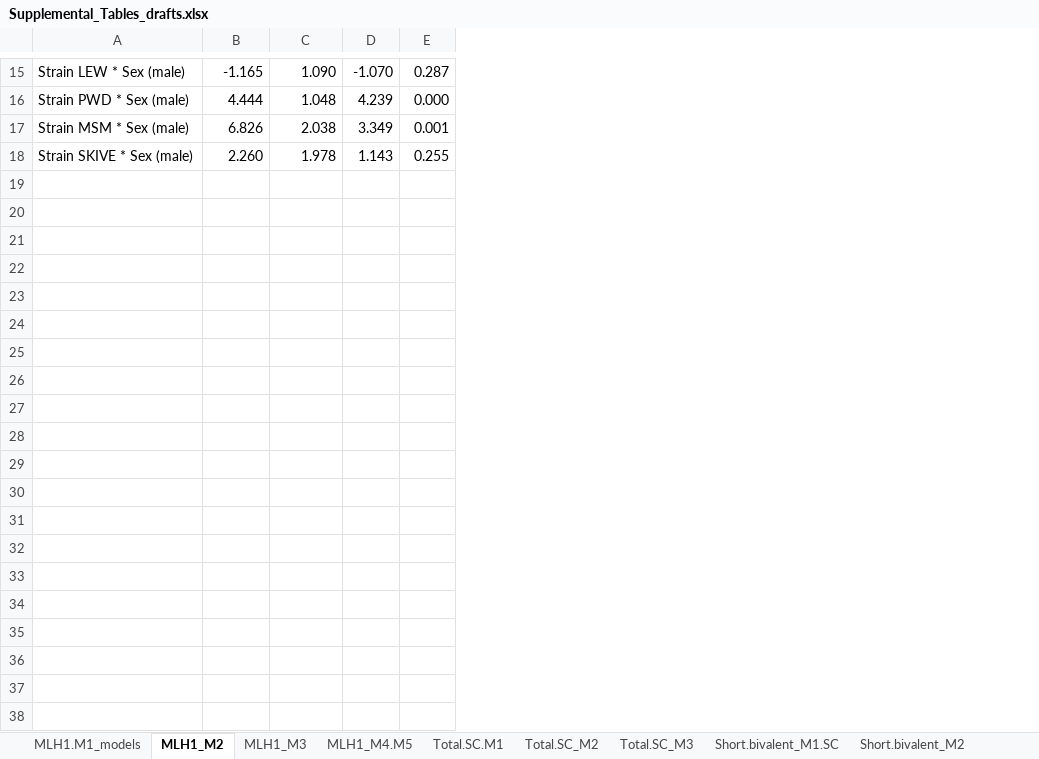
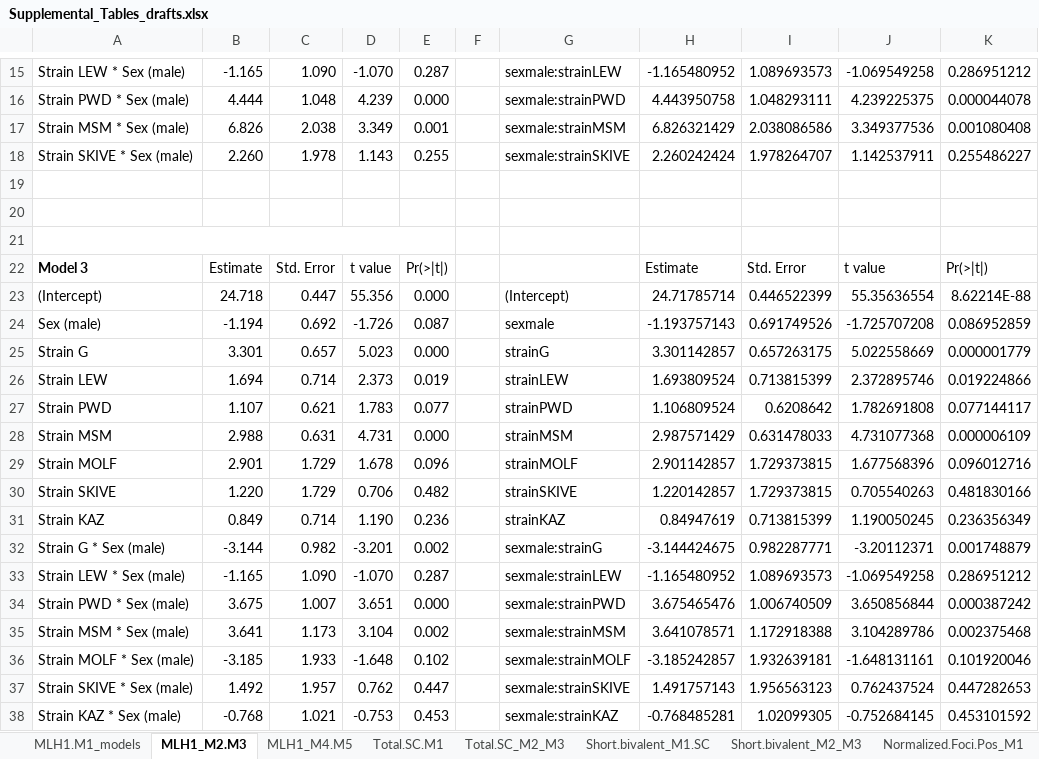
Before and after one commit to petersoapes/MLH1repo, an Excel workbook: doc/Supplemental_Tables_drafts.xlsx, sheet MLH1_M2.M3, drawn as a sheet; only a part is shown, gaps mark what is left out; values as stored, in another font and other column widths than the file's, no borders; charts and pictures not drawn; the diff covers the shown part only; the diff names each change by its address in the sheet, - before the commit and + after, or states it on an @@ line.

Commit message:
double checking values

```diff
--- a/doc/Supplemental_Tables_drafts.xlsx (sheet MLH1_M2.M3)
+++ b/doc/Supplemental_Tables_drafts.xlsx (sheet MLH1_M2.M3)
-sheet tab: MLH1_M2
+sheet tab: MLH1_M2.M3
-sheet tab: Total.SC_M2
+sheet tab: Total.SC_M2_M3
-sheet tab: Short.bivalent_M2
+sheet tab: Short.bivalent_M2_M3
-sheet tab: MLH1_M3
-sheet tab: Total.SC_M3
+column F, empty
+column G, rows 15-18: sexmale:strainLEW | sexmale:strainPWD | sexmale:strainMSM | sexmale:strainSKIVE
+column H, rows 15-18: -1.165480952 | 4.443950758 | 6.826321429 | 2.260242424
+column I, rows 15-18: 1.089693573 | 1.048293111 | 2.038086586 | 1.978264707
+column J, rows 15-18: -1.069549258 | 4.239225375 | 3.349377536 | 1.142537911
+column K, rows 15-18: 0.286951212 | 0.000044078 | 0.001080408 | 0.255486227
+row 19: (empty)
+row 20: (empty)
+row 21: (empty)
+row 22: Model 3 | Estimate | Std. Error | t value | Pr(>|t|) |  |  | Estimate | Std. Error | t value | Pr(>|t|)
+row 23: (Intercept) | 24.718 | 0.447 | 55.356 | 0.000 |  | (Intercept) | 24.71785714 | 0.446522399 | 55.35636554 | 8.62214E-88
+row 24: Sex (male) | -1.194 | 0.692 | -1.726 | 0.087 |  | sexmale | -1.193757143 | 0.691749526 | -1.725707208 | 0.086952859
+row 25: Strain G | 3.301 | 0.657 | 5.023 | 0.000 |  | strainG | 3.301142857 | 0.657263175 | 5.022558669 | 0.000001779
+row 26: Strain LEW | 1.694 | 0.714 | 2.373 | 0.019 |  | strainLEW | 1.693809524 | 0.713815399 | 2.372895746 | 0.019224866
+row 27: Strain PWD | 1.107 | 0.621 | 1.783 | 0.077 |  | strainPWD | 1.106809524 | 0.6208642 | 1.782691808 | 0.077144117
+row 28: Strain MSM | 2.988 | 0.631 | 4.731 | 0.000 |  | strainMSM | 2.987571429 | 0.631478033 | 4.731077368 | 0.000006109
+row 29: Strain MOLF | 2.901 | 1.729 | 1.678 | 0.096 |  | strainMOLF | 2.901142857 | 1.729373815 | 1.677568396 | 0.096012716
+row 30: Strain SKIVE | 1.220 | 1.729 | 0.706 | 0.482 |  | strainSKIVE | 1.220142857 | 1.729373815 | 0.705540263 | 0.481830166
+row 31: Strain KAZ | 0.849 | 0.714 | 1.190 | 0.236 |  | strainKAZ | 0.84947619 | 0.713815399 | 1.190050245 | 0.236356349
+row 32: Strain G * Sex (male) | -3.144 | 0.982 | -3.201 | 0.002 |  | sexmale:strainG | -3.144424675 | 0.982287771 | -3.20112371 | 0.001748879
+row 33: Strain LEW * Sex (male) | -1.165 | 1.090 | -1.070 | 0.287 |  | sexmale:strainLEW | -1.165480952 | 1.089693573 | -1.069549258 | 0.286951212
+row 34: Strain PWD * Sex (male) | 3.675 | 1.007 | 3.651 | 0.000 |  | sexmale:strainPWD | 3.675465476 | 1.006740509 | 3.650856844 | 0.000387242
+row 35: Strain MSM * Sex (male) | 3.641 | 1.173 | 3.104 | 0.002 |  | sexmale:strainMSM | 3.641078571 | 1.172918388 | 3.104289786 | 0.002375468
+row 36: Strain MOLF * Sex (male) | -3.185 | 1.933 | -1.648 | 0.102 |  | sexmale:strainMOLF | -3.185242857 | 1.932639181 | -1.648131161 | 0.101920046
+row 37: Strain SKIVE * Sex (male) | 1.492 | 1.957 | 0.762 | 0.447 |  | sexmale:strainSKIVE | 1.491757143 | 1.956563123 | 0.762437524 | 0.447282653
+row 38: Strain KAZ * Sex (male) | -0.768 | 1.021 | -0.753 | 0.453 |  | sexmale:strainKAZ | -0.768485281 | 1.02099305 | -0.752684145 | 0.453101592
```
Also changed, not shown: merged cells elsewhere in this sheet, sheet Short.bivalent_M2_M3, sheet Normalized.Foci.Pos_M2, sheet Total.SC_M2_M3, sheet IFD_M1, sheet Short.bivalent_M1.SC, sheet IFD_M2_M3, 3 more sheets, other sheet tabs, charts or pictures.
